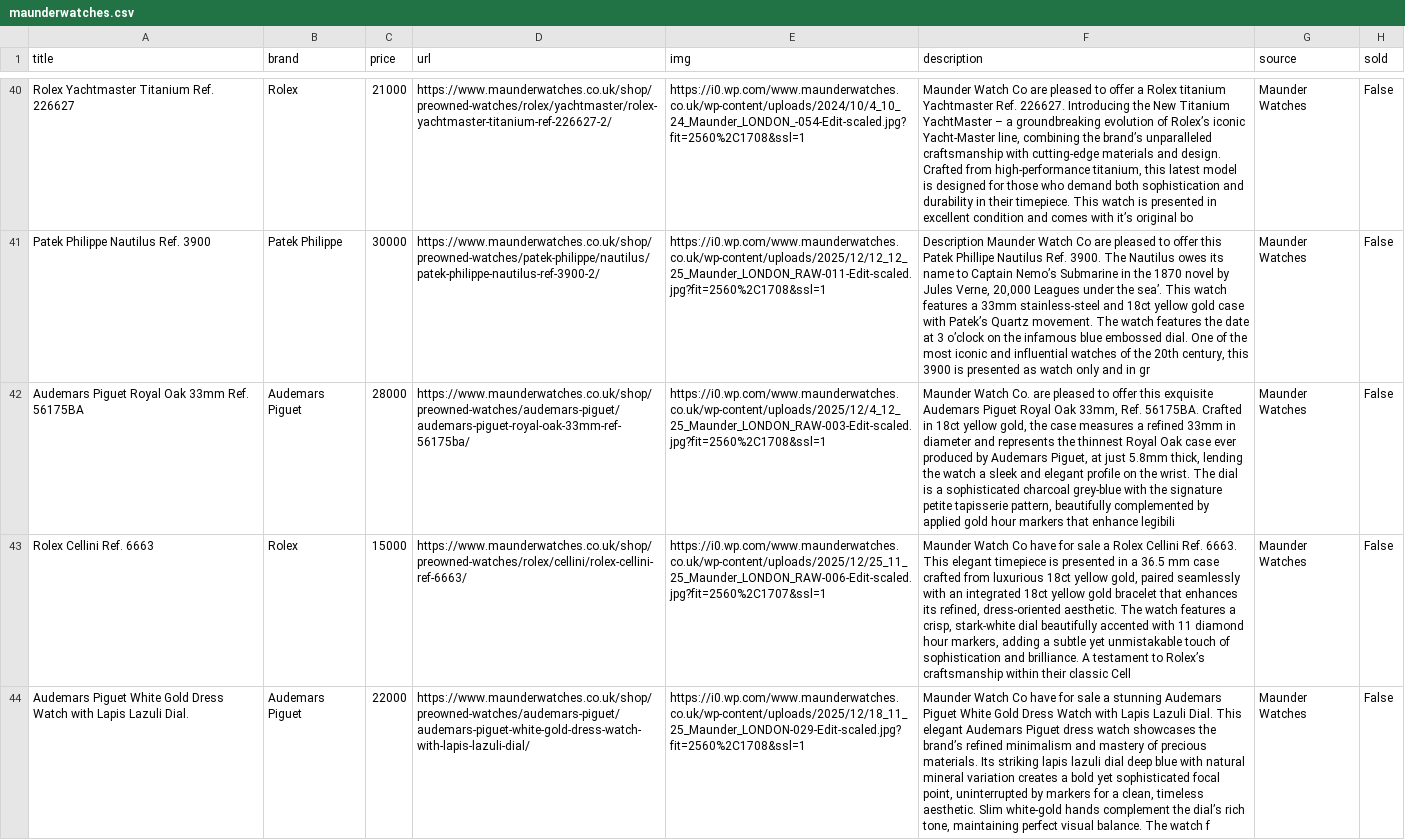
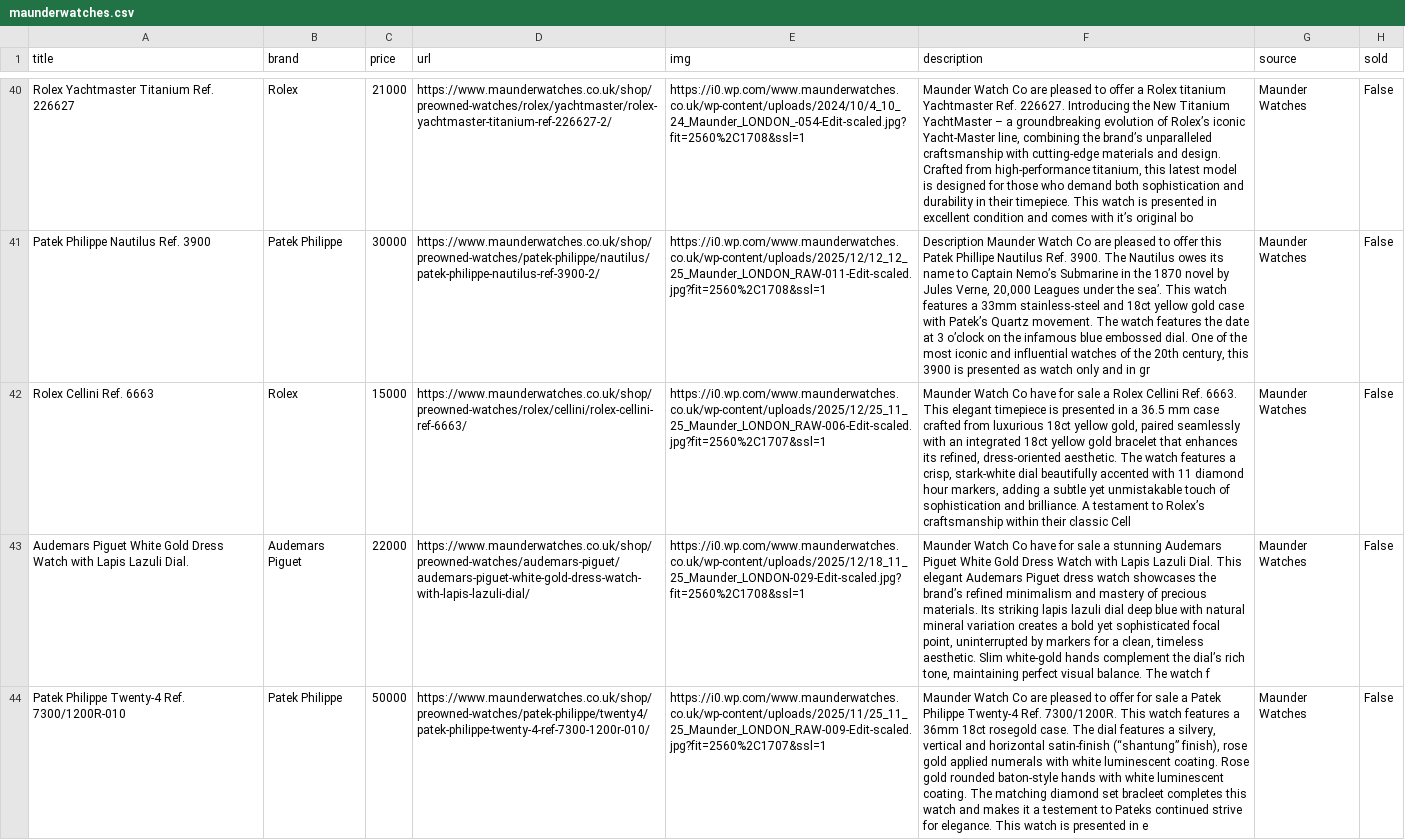
Before and after one commit to markatmutter-cloud/watchlist, a CSV file: data/maunderwatches.csv, drawn as a sheet; only a part is shown, gaps mark what is left out; the shorter side is filled out with more unchanged rows; the diff names each change by its address in the sheet, - before the commit and + after, or states it on an @@ line.

```diff
--- a/data/maunderwatches.csv
+++ b/data/maunderwatches.csv
-row 42: Audemars Piguet Royal Oak 33mm Ref. 56175BA | Audemars Piguet | 28000 | https://www.maunderwatches.co.uk/shop/preowned-watches/audemars-piguet/audemars-piguet-royal-oak-33mm-ref-56175ba/ | https://i0.wp.com/www.maunderwatches.co.uk/wp-content/uploads/2025/12/4_12_25_Maunder_LONDON_RAW-003-Edit-scaled.jpg?fit=2560%2C1708&ssl=1 | Maunder Watch Co. are pleased to offer this exquisite Audemars Piguet Royal Oak 33mm, Ref. 56175BA. Crafted in 18ct yellow gold, the case measures a refined 33mm in diameter and represents the thinnest Royal Oak case ever produced by Audemars Piguet, at just 5.8mm thick, lending the watch a sleek and elegant profile on the wrist. The dial is a sophisticated charcoal grey-blue with the signature petite tapisserie pattern, beautifully complemented by applied gold hour markers that enhance legibili | Maunder Watches | False
```
Also changed, not shown: data/bulangandsons.csv, data/falco.csv, 14 other files.
